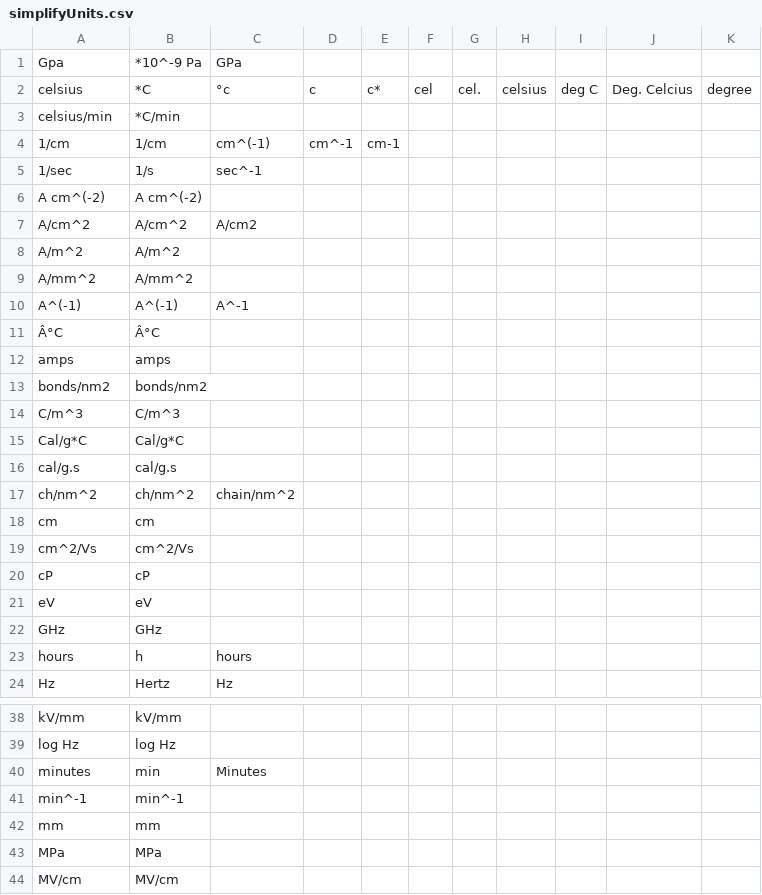
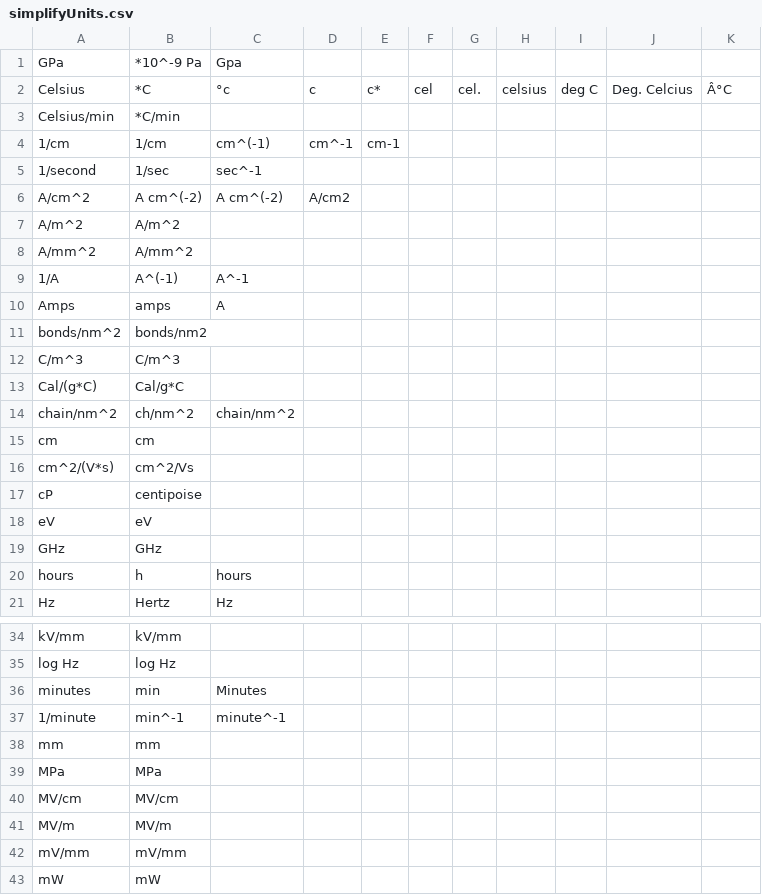
Before and after one commit to bingyinh/nanomineParser, a CSV file: simplifyUnits.csv, drawn as a sheet; only a part is shown, gaps mark what is left out; the shorter side is filled out with more unchanged rows; the diff covers the shown part only.

Commit message:
this is a start, should work on this spreadsheet to include more units and organize it better, organize by length/frequency/modulus units etc.

```diff
--- a/simplifyUnits.csv
+++ b/simplifyUnits.csv
@@ -1,21 +1,18 @@
-Gpa,*10^-9 Pa,GPa,,,,,,,,
-celsius,*C,°c,c,c*,cel,cel.,celsius,deg C,Deg. Celcius,degree
-celsius/min,*C/min,,,,,,,,,
+GPa,*10^-9 Pa,Gpa,,,,,,,,
+Celsius,*C,°c,c,c*,cel,cel.,celsius,deg C,Deg. Celcius,Â°C
+Celsius/min,*C/min,,,,,,,,,
 1/cm,1/cm,cm^(-1),cm^-1,cm-1,,,,,,
-1/sec,1/s,sec^-1,,,,,,,,
-A cm^(-2),A cm^(-2),,,,,,,,,
-A/cm^2,A/cm^2,A/cm2,,,,,,,,
+1/second,1/sec,sec^-1,,,,,,,,
+A/cm^2,A cm^(-2),A cm^(-2),A/cm2,,,,,,,
 A/m^2,A/m^2,,,,,,,,,
 A/mm^2,A/mm^2,,,,,,,,,
-A^(-1),A^(-1),A^-1,,,,,,,,
-Â°C,Â°C,,,,,,,,,
-amps,amps,,,,,,,,,
-bonds/nm2,bonds/nm2,,,,,,,,,
+1/A,A^(-1),A^-1,,,,,,,,
+Amps,amps,A,,,,,,,,
+bonds/nm^2,bonds/nm2,,,,,,,,,
 C/m^3,C/m^3,,,,,,,,,
-Cal/g*C,Cal/g*C,,,,,,,,,
-cal/g.s,cal/g.s,,,,,,,,,
-ch/nm^2,ch/nm^2,chain/nm^2,,,,,,,,
+Cal/(g*C),Cal/g*C,,,,,,,,,
+chain/nm^2,ch/nm^2,chain/nm^2,,,,,,,,
 cm,cm,,,,,,,,,
-cm^2/Vs,cm^2/Vs,,,,,,,,,
-cP,cP,,,,,,,,,
+cm^2/(V*s),cm^2/Vs,,,,,,,,,
+cP,centipoise ,,,,,,,,,
 eV,eV,,,,,,,,,
@@ -40,3 +36,3 @@ log Hz,log Hz,,,,,,,,,
 minutes,min,Minutes,,,,,,,,
-min^-1,min^-1,,,,,,,,,
+1/minute,min^-1,minute^-1,,,,,,,,
 mm,mm,,,,,,,,,
```
Also changed, not shown: 3 removed rows and 8 edited cells elsewhere in this file.
